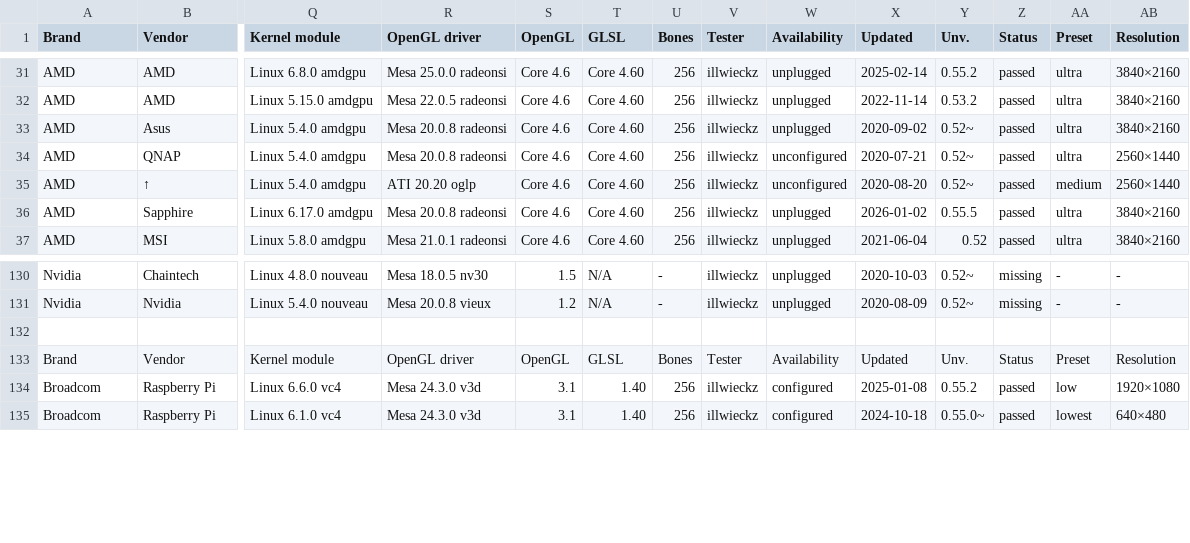
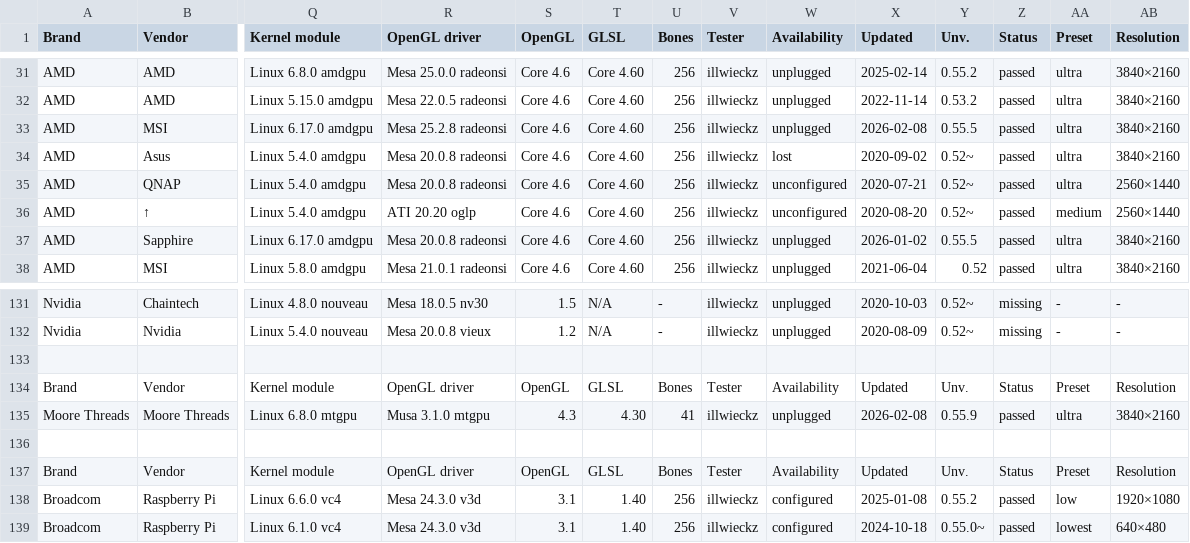
Before and after one commit to Unvanquished/unvanquished-documentation-data, a TSV file: gpu-compatibility-matrix/gpu-compatibility-matrix.tsv, drawn as a sheet; only a part is shown, gaps mark what is left out; addresses are those after the commit; rows hold the shown columns only; the diff names each change by its address in the sheet, - before the commit and + after, or states it on an @@ line.

Commit message:
gpu-compatibility-matrix/tsv: update data

```diff
--- a/gpu-compatibility-matrix/gpu-compatibility-matrix.tsv
+++ b/gpu-compatibility-matrix/gpu-compatibility-matrix.tsv
+row 33: AMD | MSI | Linux 6.17.0 amdgpu | Mesa 25.2.8 radeonsi | Core 4.6 | Core 4.60 | 256 | illwieckz | unplugged | 2026-02-08 | 0.55.5 | passed | ultra | 3840×2160
-W34 (Availability): unplugged
+W34 (Availability): lost
+row 133: (empty)
+row 134: Brand | Vendor | Kernel module | OpenGL driver | OpenGL | GLSL | Bones | Tester | Availability | Updated | Unv. | Status | Preset | Resolution
+row 135: Moore Threads | Moore Threads | Linux 6.8.0 mtgpu | Musa 3.1.0 mtgpu | 4.3 | 4.30 | 41 | illwieckz | unplugged | 2026-02-08 | 0.55.9 | passed | ultra | 3840×2160
```
